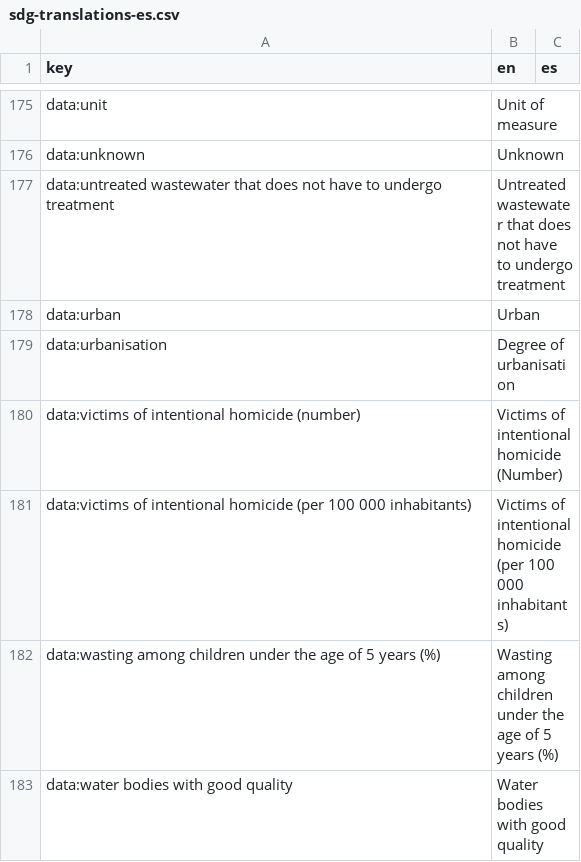
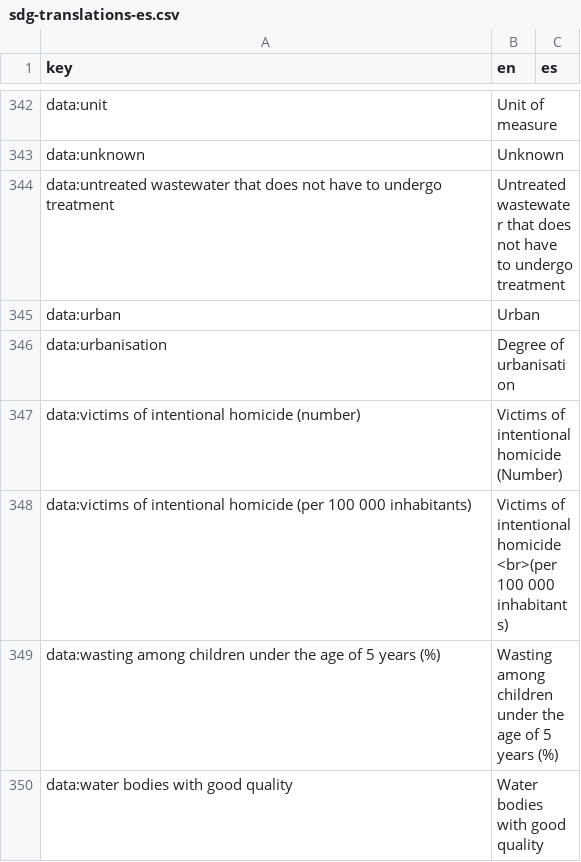
Before and after one commit to DnsUpgradeEnvironment/sdg-translations, a CSV file: sdg-translations-es.csv, drawn as a sheet; only a part is shown, gaps mark what is left out; the diff covers the shown part only.

```diff
--- a/sdg-translations-es.csv
+++ b/sdg-translations-es.csv
@@ -180,3 +347,3 @@ data:urbanisation,Degree of urbanisation,
 data:victims of intentional homicide (number),Victims of intentional homicide (Number),
-data:victims of intentional homicide (per 100 000 inhabitants),Victims of intentional homicide (per 100 000 inhabitants),
+data:victims of intentional homicide (per 100 000 inhabitants),Victims of intentional homicide <br>(per 100 000 inhabitants),
 data:wasting among children under the age of 5 years (%),Wasting among children under the age of 5 years (%),
```
Also changed, not shown: 167 moved rows elsewhere in this file, sdg-translations-am.csv, sdg-translations-ar.csv, 7 other files.
